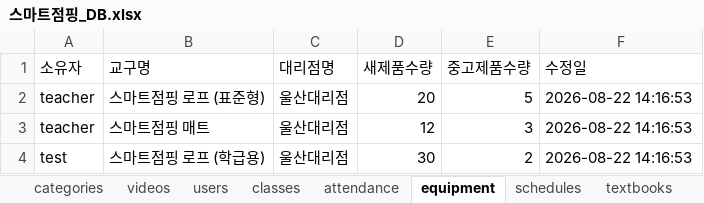
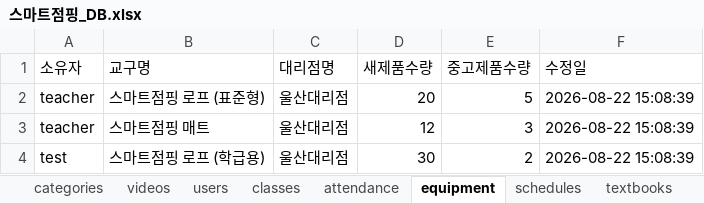
Before and after one commit to legoschool/smart-jumping, an Excel workbook: 스마트점핑_DB.xlsx, sheet equipment, drawn as a sheet; values as stored, in another font and other column widths than the file's, no borders; the diff names each change by its address in the sheet, - before the commit and + after, or states it on an @@ line.

```diff
--- a/스마트점핑_DB.xlsx (sheet equipment)
+++ b/스마트점핑_DB.xlsx (sheet equipment)
-F2:F4 (수정일): 2026-08-22 14:16:53
+F2:F4 (수정일): 2026-08-22 15:08:39
```
Also changed, not shown: sheet videos, sheet categories, sheet schedules, 5 other files.
